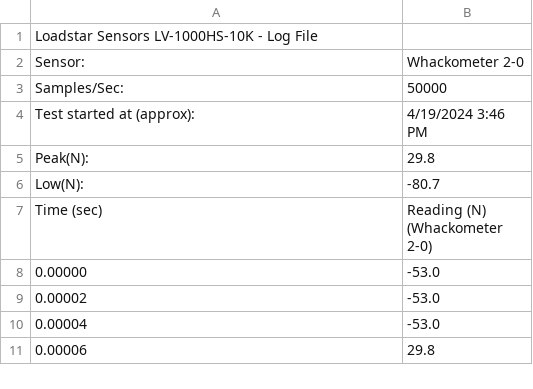
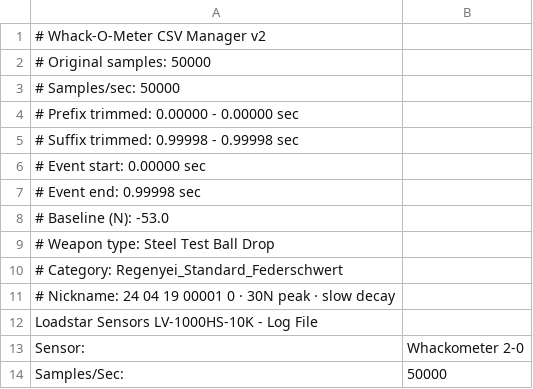
Before and after one commit to Gparrine/Whack-O-Meter, a CSV file: raw_data/Regenyei_Standard_Federschwert/24-04-19-00001-0-20240419154646.CSV, drawn as a sheet; only a part is shown; the shorter side is filled out with more unchanged rows.

```diff
--- a/raw_data/Regenyei_Standard_Federschwert/24-04-19-00001-0-20240419154646.CSV
+++ b/raw_data/Regenyei_Standard_Federschwert/24-04-19-00001-0-20240419154646.CSV
@@ -1 +1,12 @@
+# Whack-O-Meter CSV Manager v2
+# Original samples: 50000
+# Samples/sec: 50000
+# Prefix trimmed: 0.00000 - 0.00000 sec
+# Suffix trimmed: 0.99998 - 0.99998 sec
+# Event start: 0.00000 sec
+# Event end: 0.99998 sec
+# Baseline (N): -53.0
+# Weapon type: Steel Test Ball Drop
+# Category: Regenyei_Standard_Federschwert
+# Nickname: 24 04 19 00001 0 · 30N peak · slow decay
 Loadstar Sensors LV-1000HS-10K - Log File
```
Also changed, not shown: raw_data/Regenyei_Standard_Federschwert/24-04-19-00001-0-20240419154810.CSV, 33 other files.
